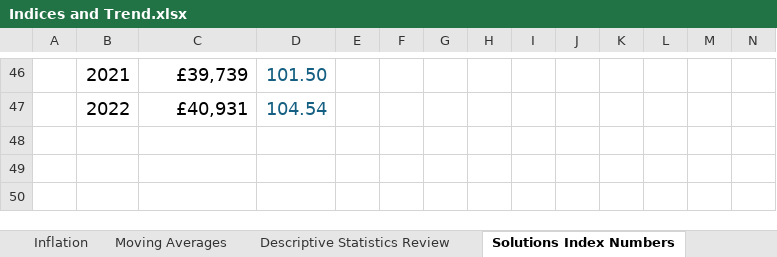
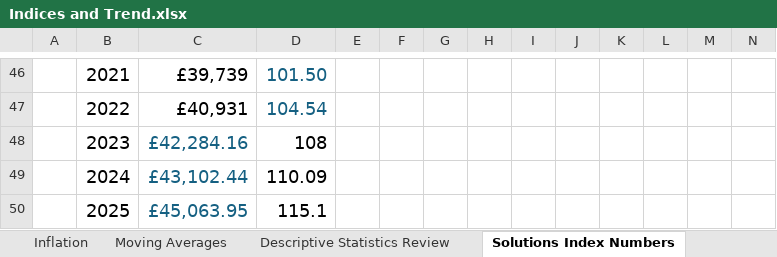
Before and after one commit to probe973/nbs-4104b, an Excel workbook: assets/xls/Indices and Trend.xlsx, sheet Solutions Index Numbers, drawn as a sheet; only a part is shown, gaps mark what is left out; values as stored, in another font and other column widths than the file's, no borders; charts and pictures not drawn; rows hold the shown columns only; the diff names each change by its address in the sheet, - before the commit and + after, or states it on an @@ line.

Commit message:
Add files via upload

```diff
--- a/assets/xls/Indices and Trend.xlsx (sheet Solutions Index Numbers)
+++ b/assets/xls/Indices and Trend.xlsx (sheet Solutions Index Numbers)
+row 48:  | 2023 | £42,284.16 | 108
+row 49:  | 2024 | £43,102.44 | 110.09
+row 50:  | 2025 | £45,063.95 | 115.1
```
Also changed, not shown: sheet Index Numbers, charts or pictures.
